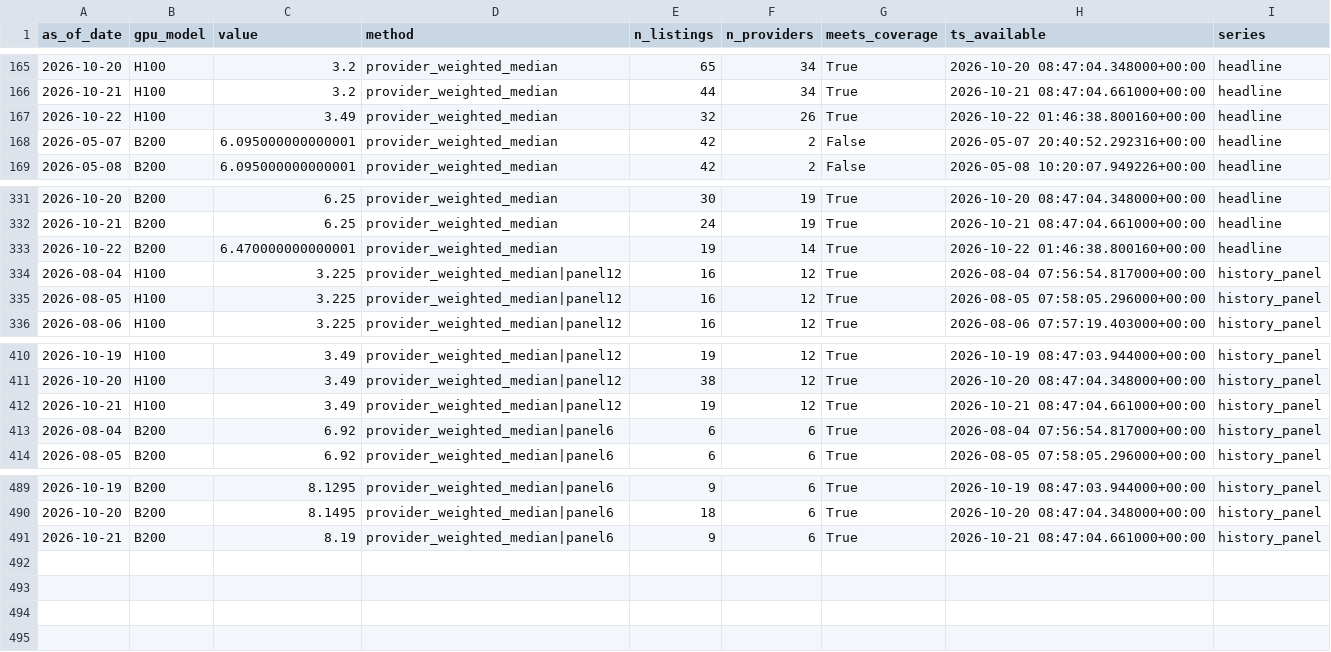
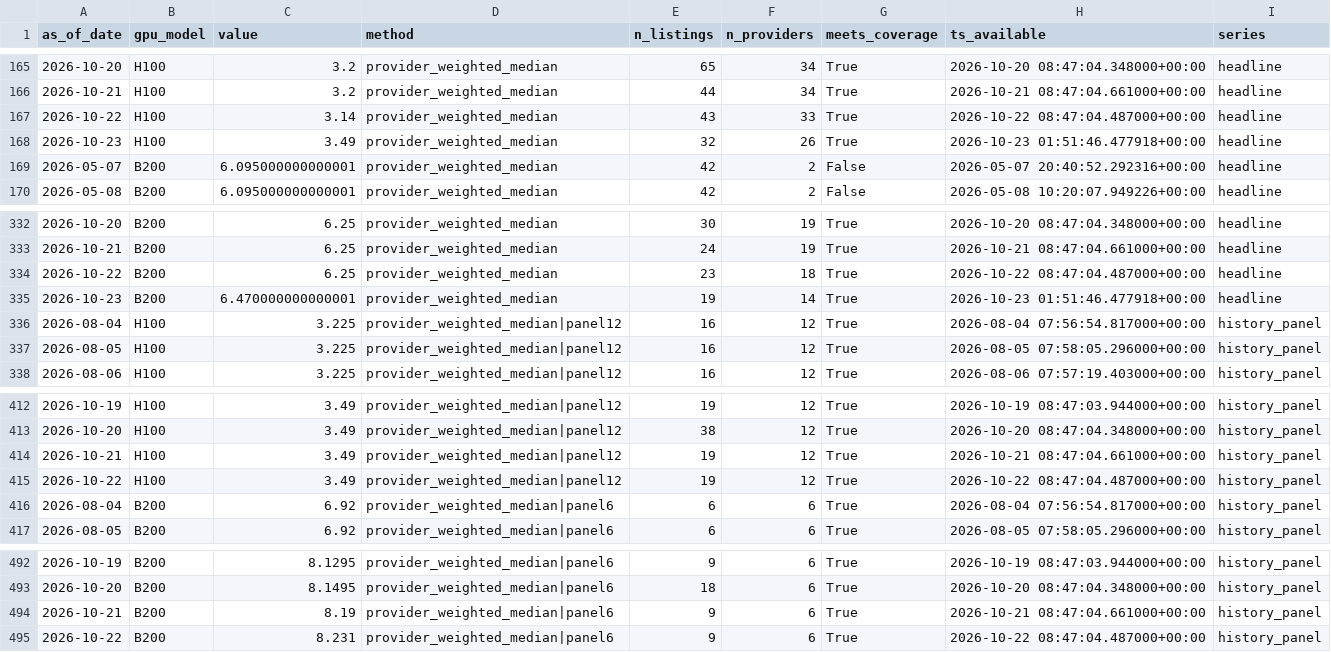
Before and after one commit to jwilliamross/compute-curve, a CSV file: reports/own_index.csv, drawn as a sheet; only a part is shown, gaps mark what is left out.

```diff
--- a/reports/own_index.csv
+++ b/reports/own_index.csv
@@ -166,3 +166,4 @@ as_of_date,gpu_model,value,method,n_listings,n_providers,meets_coverage,ts_avail
 2026-10-21,H100,3.2,provider_weighted_median,44,34,True,2026-10-21 08:47:04.661000+00:00,headline
-2026-10-22,H100,3.49,provider_weighted_median,32,26,True,2026-10-22 01:46:38.800160+00:00,headline
+2026-10-22,H100,3.14,provider_weighted_median,43,33,True,2026-10-22 08:47:04.487000+00:00,headline
+2026-10-23,H100,3.49,provider_weighted_median,32,26,True,2026-10-23 01:51:46.477918+00:00,headline
 2026-05-07,B200,6.095000000000001,provider_weighted_median,42,2,False,2026-05-07 20:40:52.292316+00:00,headline
@@ -332,3 +333,4 @@ as_of_date,gpu_model,value,method,n_listings,n_providers,meets_coverage,ts_avail
 2026-10-21,B200,6.25,provider_weighted_median,24,19,True,2026-10-21 08:47:04.661000+00:00,headline
-2026-10-22,B200,6.470000000000001,provider_weighted_median,19,14,True,2026-10-22 01:46:38.800160+00:00,headline
+2026-10-22,B200,6.25,provider_weighted_median,23,18,True,2026-10-22 08:47:04.487000+00:00,headline
+2026-10-23,B200,6.470000000000001,provider_weighted_median,19,14,True,2026-10-23 01:51:46.477918+00:00,headline
 2026-08-04,H100,3.225,provider_weighted_median|panel12,16,12,True,2026-08-04 07:56:54.817000+00:00,history_panel
@@ -412,2 +414,3 @@ as_of_date,gpu_model,value,method,n_listings,n_providers,meets_coverage,ts_avail
 2026-10-21,H100,3.49,provider_weighted_median|panel12,19,12,True,2026-10-21 08:47:04.661000+00:00,history_panel
+2026-10-22,H100,3.49,provider_weighted_median|panel12,19,12,True,2026-10-22 08:47:04.487000+00:00,history_panel
 2026-08-04,B200,6.92,provider_weighted_median|panel6,6,6,True,2026-08-04 07:56:54.817000+00:00,history_panel
@@ -491 +494,2 @@ as_of_date,gpu_model,value,method,n_listings,n_providers,meets_coverage,ts_avail
 2026-10-21,B200,8.19,provider_weighted_median|panel6,9,6,True,2026-10-21 08:47:04.661000+00:00,history_panel
+2026-10-22,B200,8.231,provider_weighted_median|panel6,9,6,True,2026-10-22 08:47:04.487000+00:00,history_panel
```
Also changed, not shown: reports/claim4/predictions.csv, reports/claim4/signals.csv, 41 other files.
